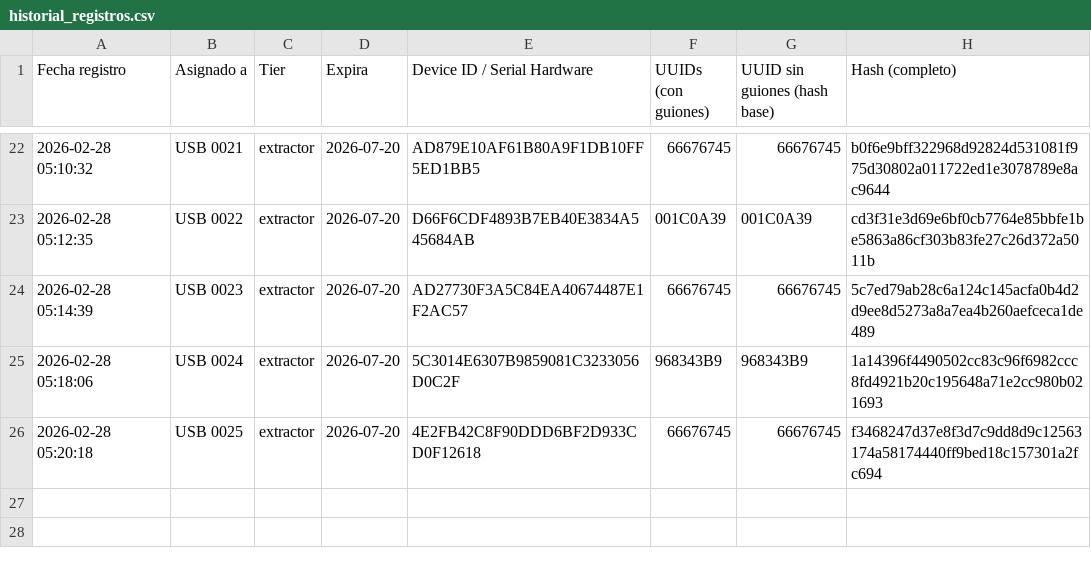
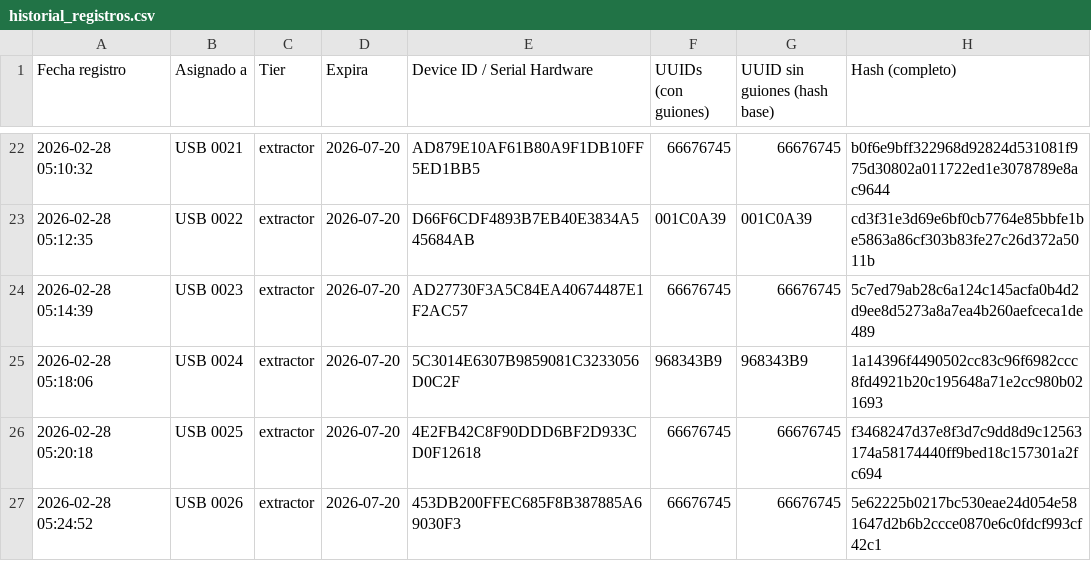
Before and after one commit to danielm0101/verificador-registro, a CSV file: historial_registros.csv, drawn as a sheet; only a part is shown, gaps mark what is left out; the diff names each change by its address in the sheet, - before the commit and + after, or states it on an @@ line.

Commit message:
Update historial: 2026-02-28T05:24:58.747Z

```diff
--- a/historial_registros.csv
+++ b/historial_registros.csv
+row 27: 2026-02-28 05:24:52 | USB 0026 | extractor | 2026-07-20 | 453DB200FFEC685F8B387885A69030F3 | 66676745 | 66676745 | 5e62225b0217bc530eae24d054e581647d2b6b2ccce0870e6c0fdcf993cf42c1
```
